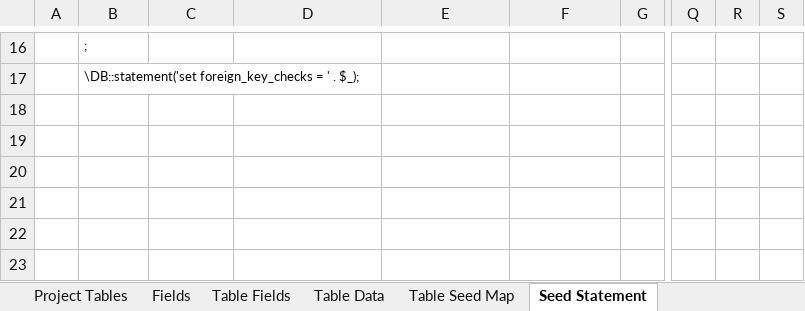
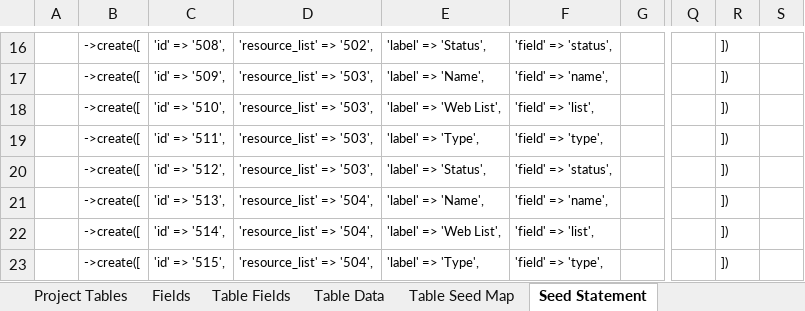
Before and after one commit to MilestoneInnovativeTechnologies/teebpd, an Excel workbook: teeb.xlsx, sheet Seed Statement, drawn as a sheet; only a part is shown, gaps mark what is left out; values as stored, in another font and other column widths than the file's, no borders; the diff covers the shown part only; the diff names each change by its address in the sheet, - before the commit and + after, or states it on an @@ line.

Commit message:
Seeds updated as to create alter web listing change form

```diff
--- a/teeb.xlsx (sheet Seed Statement)
+++ b/teeb.xlsx (sheet Seed Statement)
-B16: ;
+B16: ->create([
-C16: (empty)
+C16: 'id' => '508',
-D16: (empty)
+D16: 'resource_list' => '502',
-E16: (empty)
+E16: 'label' => 'Status',
-F16: (empty)
+F16: 'field' => 'status',
-R16:R23: (empty)
+R16:R23: ])
-B17: \DB::statement('set foreign_key_checks = ' . $_);
+B17: ->create([
-C17: (empty)
+C17: 'id' => '509',
-D17:D20: (empty)
+D17:D20: 'resource_list' => '503',
-E17: (empty)
+E17: 'label' => 'Name',
-F17: (empty)
+F17: 'field' => 'name',
-B18:B23: (empty)
+B18:B23: ->create([
-C18: (empty)
+C18: 'id' => '510',
-E18: (empty)
+E18: 'label' => 'Web List',
-F18: (empty)
+F18: 'field' => 'list',
-C19: (empty)
+C19: 'id' => '511',
-E19: (empty)
+E19: 'label' => 'Type',
-F19: (empty)
+F19: 'field' => 'type',
-C20: (empty)
+C20: 'id' => '512',
-E20: (empty)
+E20: 'label' => 'Status',
-F20: (empty)
+F20: 'field' => 'status',
-C21: (empty)
+C21: 'id' => '513',
-D21:D23: (empty)
+D21:D23: 'resource_list' => '504',
-E21: (empty)
+E21: 'label' => 'Name',
-F21: (empty)
+F21: 'field' => 'name',
-C22: (empty)
+C22: 'id' => '514',
-E22: (empty)
+E22: 'label' => 'Web List',
-F22: (empty)
+F22: 'field' => 'list',
-C23: (empty)
+C23: 'id' => '515',
-E23: (empty)
+E23: 'label' => 'Type',
-F23: (empty)
+F23: 'field' => 'type',
```
Also changed, not shown: 181 edited cells elsewhere in this sheet, sheet Table Data, hidden cells, 12 other files.
